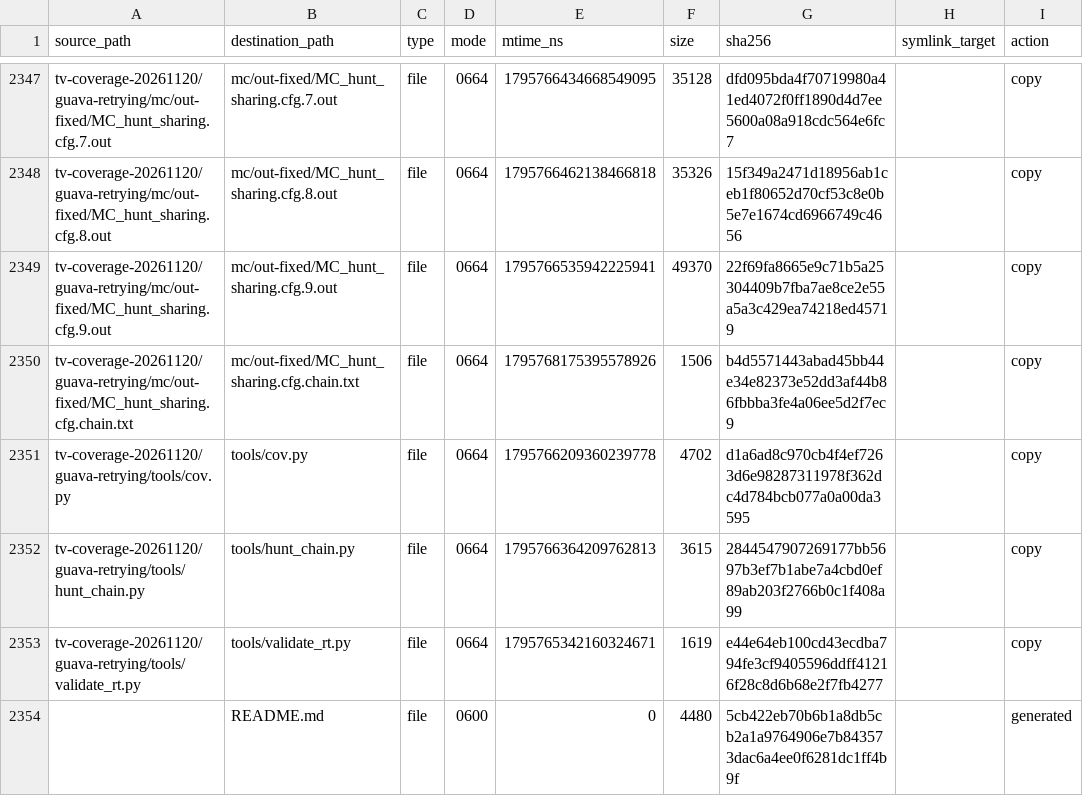
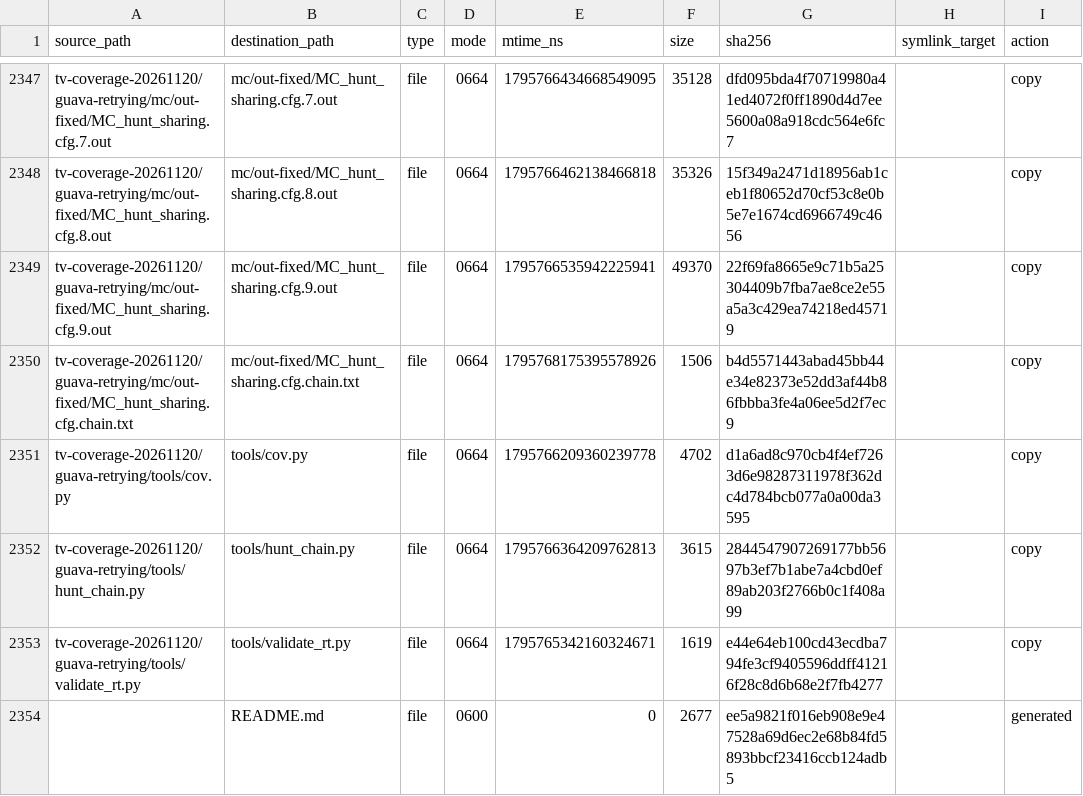
Before and after one commit to specular-org/specular-case-studies, a TSV file: systems/guava-retrying/modules/retryer-attempt-lifecycle/runs/guava-retrying-tv-coverage-20261127/.record/files.tsv, drawn as a sheet; only a part is shown, gaps mark what is left out; the diff names each change by its address in the sheet, - before the commit and + after, or states it on an @@ line.

```diff
--- a/systems/guava-retrying/modules/retryer-attempt-lifecycle/runs/guava-retrying-tv-coverage-20261127/.record/files.tsv
+++ b/systems/guava-retrying/modules/retryer-attempt-lifecycle/runs/guava-retrying-tv-coverage-20261127/.record/files.tsv
-F2354 (size): 4480
+F2354 (size): 2677
-G2354 (sha256): 5cb422eb70b6b1a8db5cb2a1a9764906e7b843573dac6a4ee0f6281dc1ff4b9f
+G2354 (sha256): ee5a9821f016eb908e9e47528a69d6ec2e68b84fd5893bbcf23416ccb124adb5
```
Also changed, not shown: systems/guava-retrying/modules/retryer-attempt-lifecycle/runs/guava-retrying-opus55max-20261126/.record/files.tsv, 5 other files.
